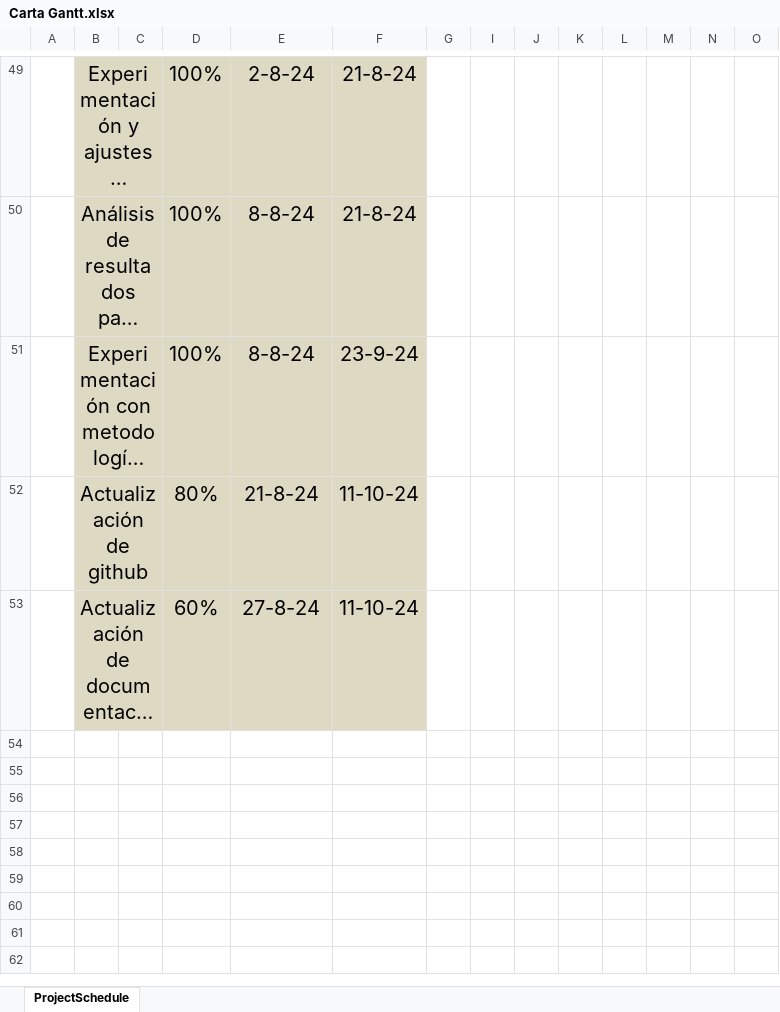
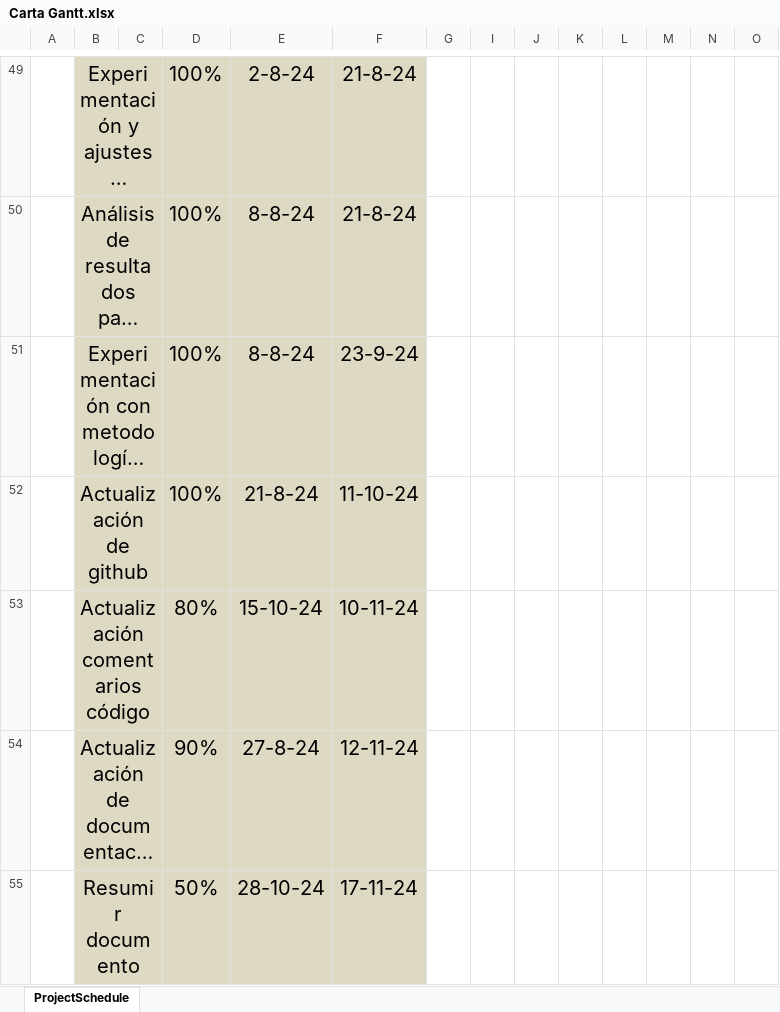
Before and after one commit to BryanBACS/Emotion-Recognition-Multimodal, an Excel workbook: Carta Gantt.xlsx, sheet ProjectSchedule, drawn as a sheet; only a part is shown, gaps mark what is left out; long unchanged cells end in …; values as stored, in another font and other column widths than the file's, no borders; conditional formats not drawn; addresses are those after the commit; rows hold the shown columns only; the diff names each change by its address in the sheet, - before the commit and + after, or states it on an @@ line.

Commit message:
planning update

```diff
--- a/Carta Gantt.xlsx (sheet ProjectSchedule)
+++ b/Carta Gantt.xlsx (sheet ProjectSchedule)
-D52: 80%
+D52: 100%
+row 53:  | Actualización comentarios código |  | 80% | 15-10-24 | 10-11-24
-D54: 60%
+D54: 90%
-F54: 11-10-24
+F54: 12-11-24
+row 55:  | Resumir documento |  | 50% | 28-10-24 | 17-11-24
```
